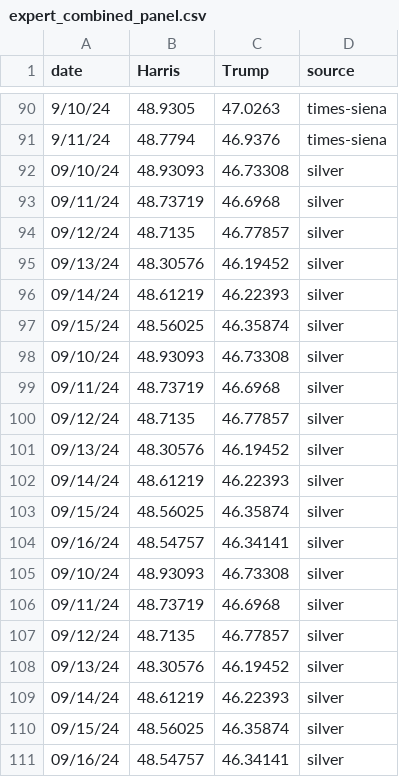
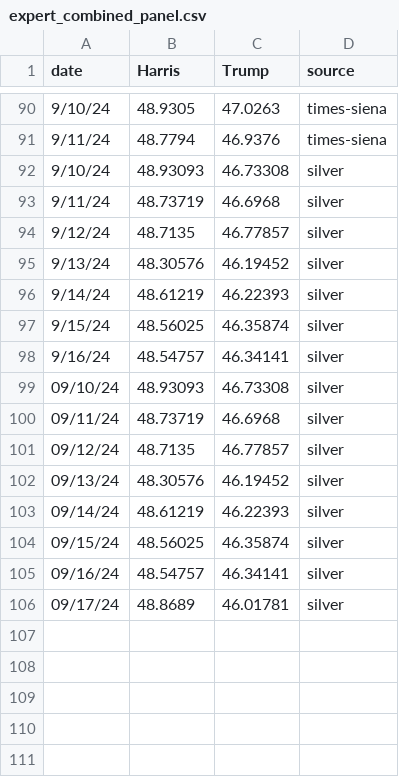
Before and after one commit to scunning1975/ElectionGPT, a CSV file: data/expert/expert_combined_panel.csv, drawn as a sheet; only a part is shown, gaps mark what is left out.

```diff
--- a/data/expert/expert_combined_panel.csv
+++ b/data/expert/expert_combined_panel.csv
@@ -91,8 +91,9 @@ date,Harris,Trump,source
 9/11/24,48.7794,46.9376,times-siena
-09/10/24,48.93093,46.73308,silver
-09/11/24,48.73719,46.6968,silver
-09/12/24,48.7135,46.77857,silver
-09/13/24,48.30576,46.19452,silver
-09/14/24,48.61219,46.22393,silver
-09/15/24,48.56025,46.35874,silver
+9/10/24,48.93093,46.73308,silver
+9/11/24,48.73719,46.6968,silver
+9/12/24,48.7135,46.77857,silver
+9/13/24,48.30576,46.19452,silver
+9/14/24,48.61219,46.22393,silver
+9/15/24,48.56025,46.35874,silver
+9/16/24,48.54757,46.34141,silver
 09/10/24,48.93093,46.73308,silver
@@ -104,8 +105,2 @@ date,Harris,Trump,source
 09/16/24,48.54757,46.34141,silver
-09/10/24,48.93093,46.73308,silver
-09/11/24,48.73719,46.6968,silver
-09/12/24,48.7135,46.77857,silver
-09/13/24,48.30576,46.19452,silver
-09/14/24,48.61219,46.22393,silver
-09/15/24,48.56025,46.35874,silver
-09/16/24,48.54757,46.34141,silver
+09/17/24,48.8689,46.01781,silver
```
Also changed, not shown: data/expert/silverbulleton_predictions.csv, 26 other files.
